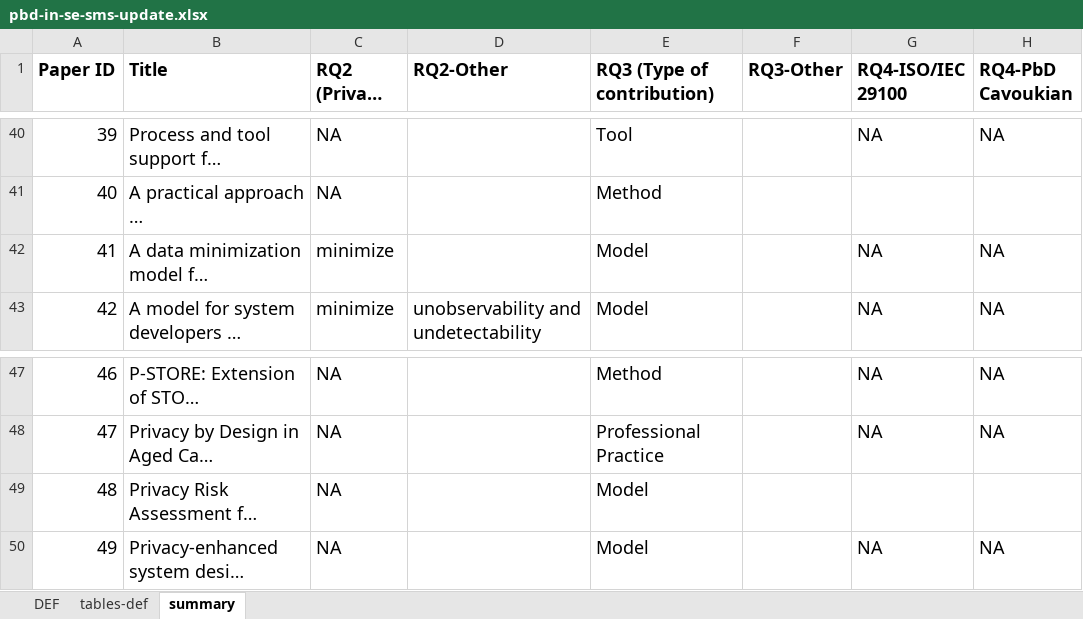
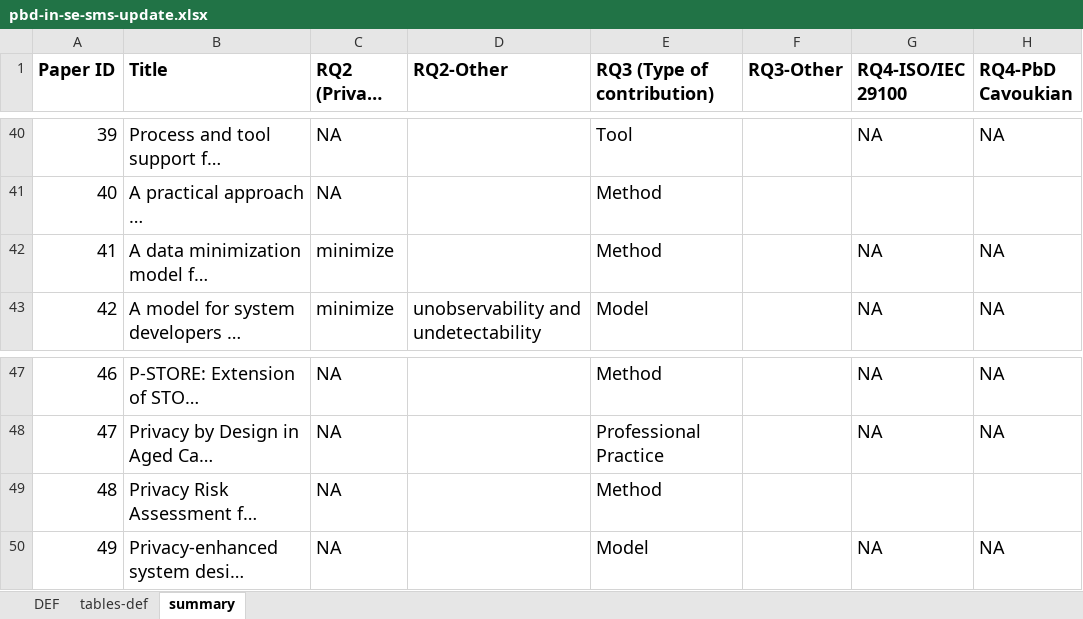
Before and after one commit to shirlei/pbd-se-sms-update, an Excel workbook: data/pbd-in-se-sms-update.xlsx, sheet summary, drawn as a sheet; only a part is shown, gaps mark what is left out; long unchanged cells end in …; values as stored, in another font and other column widths than the file's, no borders; charts and pictures not drawn; the diff covers the shown part only; the diff names each change by its address in the sheet, - before the commit and + after, or states it on an @@ line.

```diff
--- a/data/pbd-in-se-sms-update.xlsx (sheet summary)
+++ b/data/pbd-in-se-sms-update.xlsx (sheet summary)
-E42 (RQ3 (Type of contribution)): Model
+E42 (RQ3 (Type of contribution)): Method
-E49 (RQ3 (Type of contribution)): Model
+E49 (RQ3 (Type of contribution)): Method
```
Also changed, not shown: 8 edited cells and cell formats elsewhere in this sheet, sheet DEF, 1 other file.
